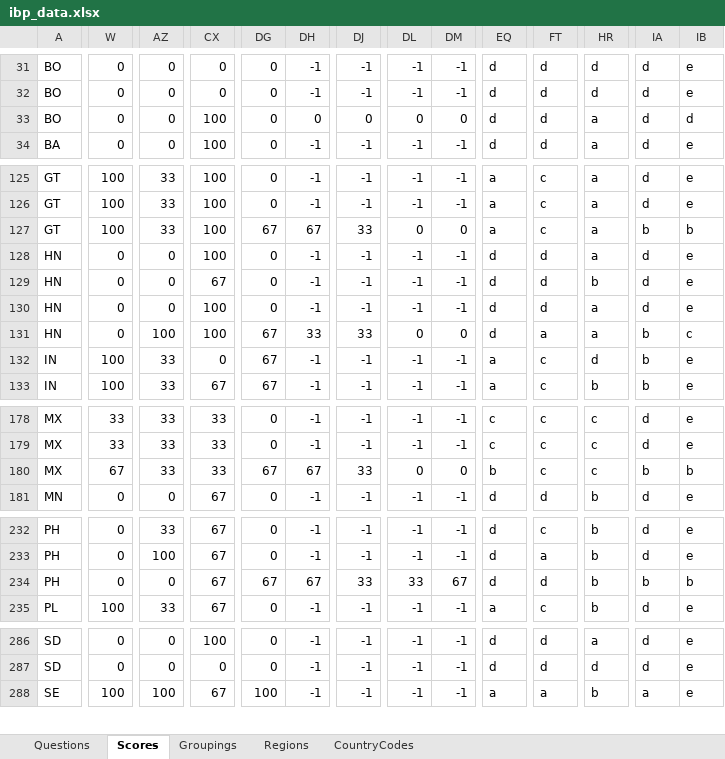
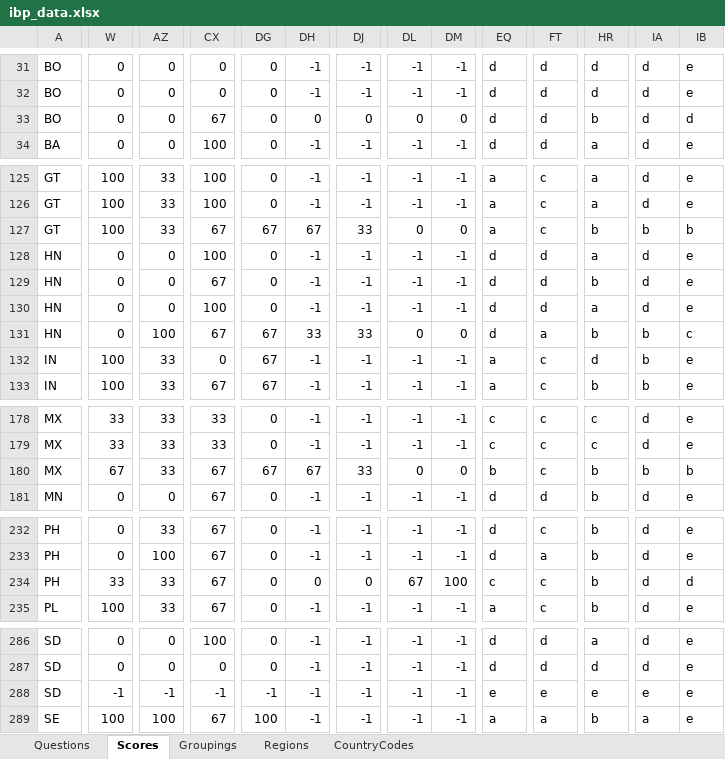
Before and after one commit to okfn/ibp-explorer, an Excel workbook: app/assets/downloads/ibp_data.xlsx, sheet Scores, drawn as a sheet; only a part is shown, gaps mark what is left out; values as stored, in another font and other column widths than the file's, no borders; rows hold the shown columns only; the diff covers the shown part only; the diff names each change by its address in the sheet, - before the commit and + after, or states it on an @@ line.

```diff
--- a/app/assets/downloads/ibp_data.xlsx (sheet Scores)
+++ b/app/assets/downloads/ibp_data.xlsx (sheet Scores)
-CX33: 100
+CX33: 67
-HR33: a
+HR33: b
-CX127: 100
+CX127: 67
-HR127: a
+HR127: b
-CX131: 100
+CX131: 67
-HR131: a
+HR131: b
-CX180: 33
+CX180: 67
-HR180: c
+HR180: b
-W234: 0
+W234: 33
-AZ234: 0
+AZ234: 33
-DG234: 67
+DG234: 0
-DH234: 67
+DH234: 0
-DJ234: 33
+DJ234: 0
-DL234: 33
+DL234: 67
-DM234: 67
+DM234: 100
-EQ234: d
+EQ234: c
-FT234: d
+FT234: c
-IA234: b
+IA234: d
-IB234: b
+IB234: d
+row 288: SD | -1 | -1 | -1 | -1 | -1 | -1 | -1 | -1 | e | e | e | e | e
```
Also changed, not shown: 5 edited cells elsewhere in this sheet, data/OBI_UNIFIED.xlsx, 3 other files.
